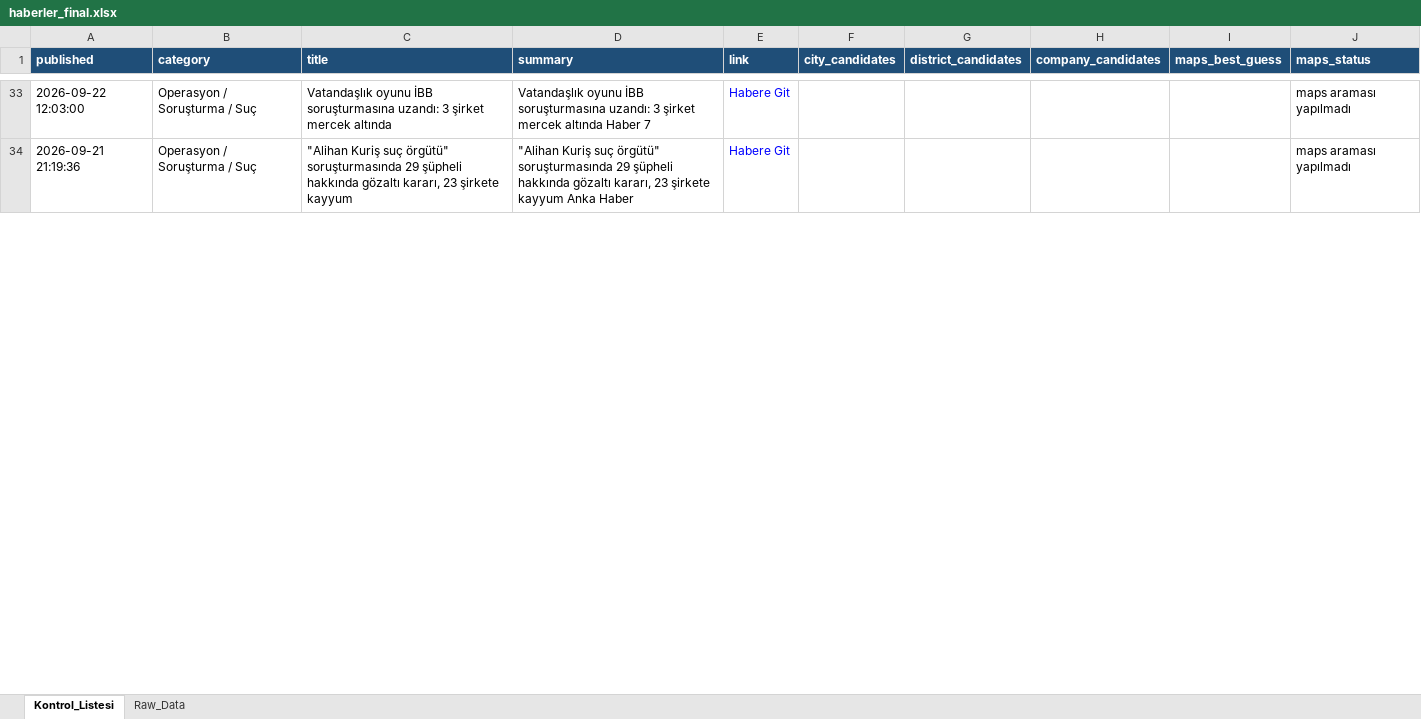
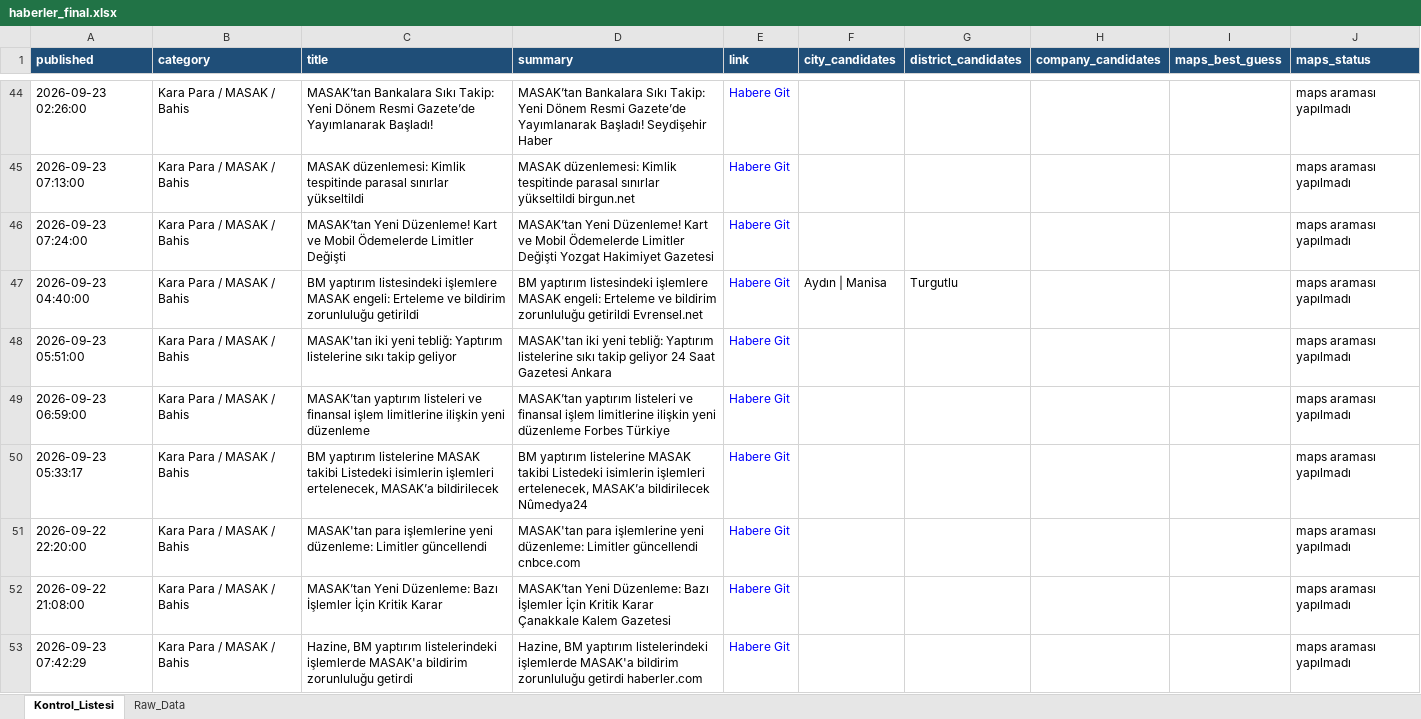
Before and after one commit to 19982109/haber-risk-monitor, an Excel workbook: data/haberler_final.xlsx, sheet Kontrol_Listesi, drawn as a sheet; only a part is shown, gaps mark what is left out; values as stored, in another font and other column widths than the file's, no borders; addresses are those after the commit; the diff covers the shown part only; the diff names each change by its address in the sheet, - before the commit and + after, or states it on an @@ line.

```diff
--- a/data/haberler_final.xlsx (sheet Kontrol_Listesi)
+++ b/data/haberler_final.xlsx (sheet Kontrol_Listesi)
-A44 (published): 2026-09-22 12:03:00
+A44 (published): 2026-09-23 02:26:00
-B44 (category): Operasyon / Soruşturma / Suç
+B44 (category): Kara Para / MASAK / Bahis
-C44 (title): Vatandaşlık oyunu İBB soruşturmasına uzandı: 3 şirket mercek altında
+C44 (title): MASAK’tan Bankalara Sıkı Takip: Yeni Dönem Resmi Gazete’de Yayımlanarak Başladı!
-D44 (summary): Vatandaşlık oyunu İBB soruşturmasına uzandı: 3 şirket mercek altında Haber 7
+D44 (summary): MASAK’tan Bankalara Sıkı Takip: Yeni Dönem Resmi Gazete’de Yayımlanarak Başladı! Seydişehir Haber
+row 45: 2026-09-23 07:13:00 | Kara Para / MASAK / Bahis | MASAK düzenlemesi: Kimlik tespitinde parasal sınırlar yükseltildi | MASAK düzenlemesi: Kimlik tespitinde parasal sınırlar yükseltildi birgun.net | Habere Git |  |  |  |  | maps araması yapılmadı
+row 46: 2026-09-23 07:24:00 | Kara Para / MASAK / Bahis | MASAK’tan Yeni Düzenleme! Kart ve Mobil Ödemelerde Limitler Değişti | MASAK’tan Yeni Düzenleme! Kart ve Mobil Ödemelerde Limitler Değişti Yozgat Hakimiyet Gazetesi | Habere Git |  |  |  |  | maps araması yapılmadı
+row 47: 2026-09-23 04:40:00 | Kara Para / MASAK / Bahis | BM yaptırım listesindeki işlemlere MASAK engeli: Erteleme ve bildirim zorunluluğu getirildi | BM yaptırım listesindeki işlemlere MASAK engeli: Erteleme ve bildirim zorunluluğu getirildi Evrensel.net | Habere Git | Aydın | Manisa | Turgutlu |  |  | maps araması yapılmadı
+row 48: 2026-09-23 05:51:00 | Kara Para / MASAK / Bahis | MASAK'tan iki yeni tebliğ: Yaptırım listelerine sıkı takip geliyor | MASAK'tan iki yeni tebliğ: Yaptırım listelerine sıkı takip geliyor 24 Saat Gazetesi Ankara | Habere Git |  |  |  |  | maps araması yapılmadı
+row 49: 2026-09-23 06:59:00 | Kara Para / MASAK / Bahis | MASAK’tan yaptırım listeleri ve finansal işlem limitlerine ilişkin yeni düzenleme | MASAK’tan yaptırım listeleri ve finansal işlem limitlerine ilişkin yeni düzenleme Forbes Türkiye | Habere Git |  |  |  |  | maps araması yapılmadı
+row 50: 2026-09-23 05:33:17 | Kara Para / MASAK / Bahis | BM yaptırım listelerine MASAK takibi Listedeki isimlerin işlemleri ertelenecek, MASAK’a bildirilecek | BM yaptırım listelerine MASAK takibi Listedeki isimlerin işlemleri ertelenecek, MASAK’a bildirilecek Nûmedya24 | Habere Git |  |  |  |  | maps araması yapılmadı
+row 51: 2026-09-22 22:20:00 | Kara Para / MASAK / Bahis | MASAK'tan para işlemlerine yeni düzenleme: Limitler güncellendi | MASAK'tan para işlemlerine yeni düzenleme: Limitler güncellendi cnbce.com | Habere Git |  |  |  |  | maps araması yapılmadı
+row 52: 2026-09-22 21:08:00 | Kara Para / MASAK / Bahis | MASAK’tan Yeni Düzenleme: Bazı İşlemler İçin Kritik Karar | MASAK’tan Yeni Düzenleme: Bazı İşlemler İçin Kritik Karar Çanakkale Kalem Gazetesi | Habere Git |  |  |  |  | maps araması yapılmadı
-A53 (published): 2026-09-21 21:19:36
+A53 (published): 2026-09-23 07:42:29
-B53 (category): Operasyon / Soruşturma / Suç
+B53 (category): Kara Para / MASAK / Bahis
-C53 (title): "Alihan Kuriş suç örgütü" soruşturmasında 29 şüpheli hakkında gözaltı kararı, 23 şirkete kayyum
+C53 (title): Hazine, BM yaptırım listelerindeki işlemlerde MASAK'a bildirim zorunluluğu getirdi
-D53 (summary): "Alihan Kuriş suç örgütü" soruşturmasında 29 şüpheli hakkında gözaltı kararı, 23 şirkete kayyum Anka Haber
+D53 (summary): Hazine, BM yaptırım listelerindeki işlemlerde MASAK'a bildirim zorunluluğu getirdi haberler.com
```
Also changed, not shown: 57 added rows, 31 removed rows, 3 moved rows and 101 edited cells elsewhere in this sheet, sheet Raw_Data, 1 other file.
